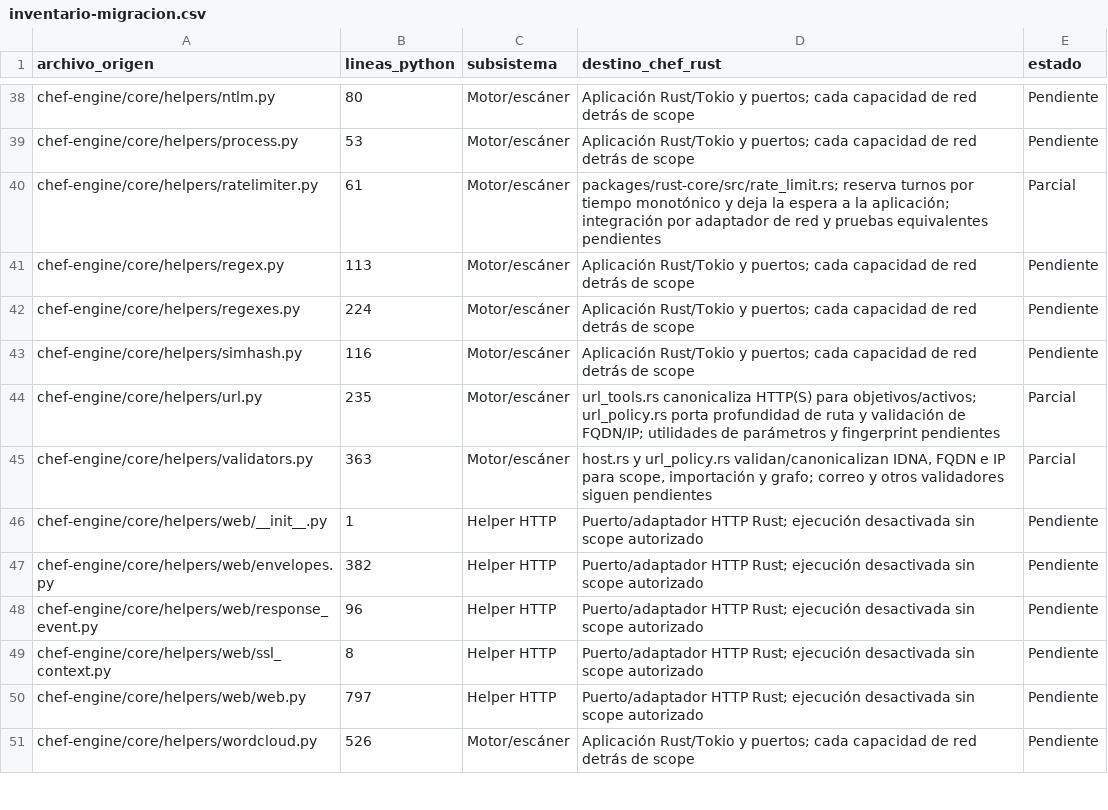
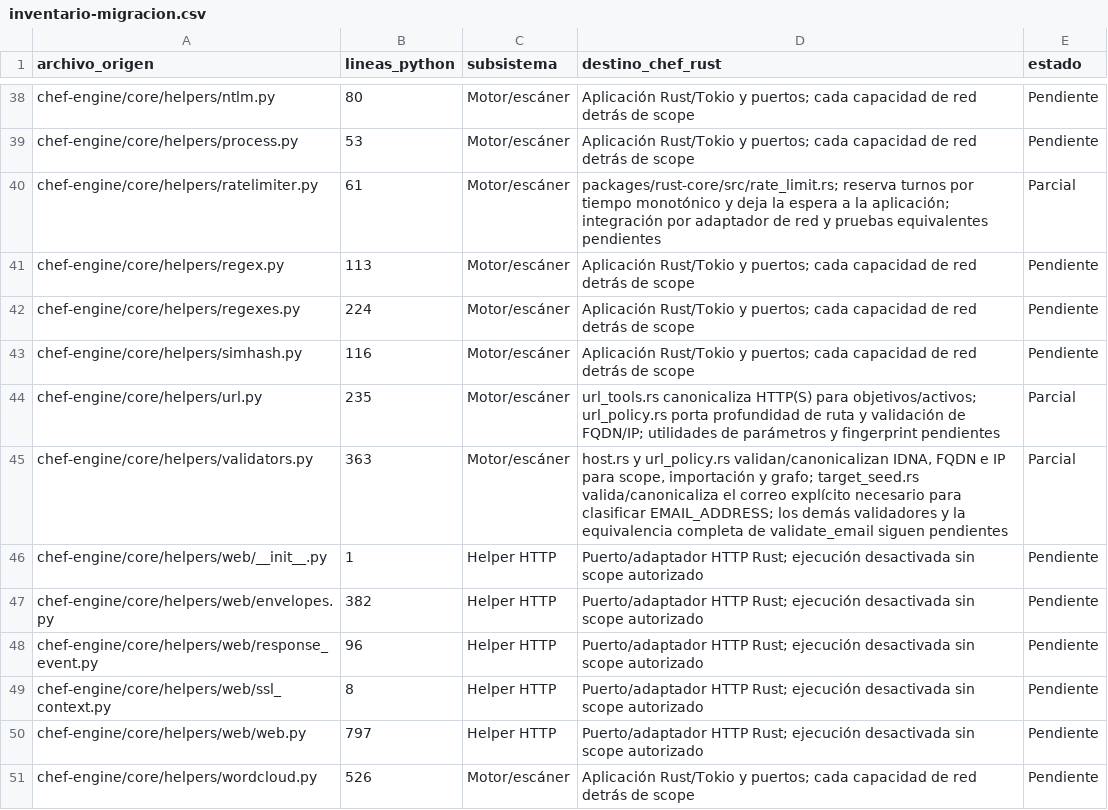
Before and after one commit to CyberStill-GmbH/CHEF, a CSV file: docs/migration/inventario-migracion.csv, drawn as a sheet; only a part is shown, gaps mark what is left out.

Commit message:
docs(migration): record email seed validation

```diff
--- a/docs/migration/inventario-migracion.csv
+++ b/docs/migration/inventario-migracion.csv
@@ -44,3 +44,3 @@ chef-engine/core/helpers/simhash.py,116,Motor/escáner,Aplicación Rust/Tokio y
 chef-engine/core/helpers/url.py,235,Motor/escáner,"url_tools.rs canonicaliza HTTP(S) para objetivos/activos; url_policy.rs porta profundidad de ruta y validación de FQDN/IP; utilidades de parámetros y fingerprint pendientes",Parcial
-chef-engine/core/helpers/validators.py,363,Motor/escáner,"host.rs y url_policy.rs validan/canonicalizan IDNA, FQDN e IP para scope, importación y grafo; correo y otros validadores siguen pendientes",Parcial
+chef-engine/core/helpers/validators.py,363,Motor/escáner,"host.rs y url_policy.rs validan/canonicalizan IDNA, FQDN e IP para scope, importación y grafo; target_seed.rs valida/canonicaliza el correo explícito necesario para clasificar EMAIL_ADDRESS; los demás validadores y la equivalencia completa de validate_email siguen pendientes",Parcial
 chef-engine/core/helpers/web/__init__.py,1,Helper HTTP,Puerto/adaptador HTTP Rust; ejecución desactivada sin scope autorizado,Pendiente
```
Also changed, not shown: 2 other files.
